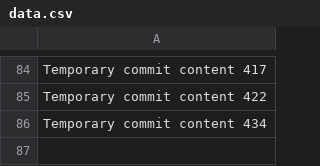
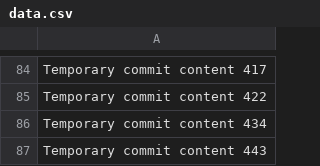
Before and after one commit to rubenv11003/repo-687-y, a CSV file: edt/data.csv, drawn as a sheet; only a part is shown, gaps mark what is left out.

```diff
--- a/edt/data.csv
+++ b/edt/data.csv
@@ -86 +86,2 @@ Temporary commit content 422
 Temporary commit content 434
+Temporary commit content 443
```
